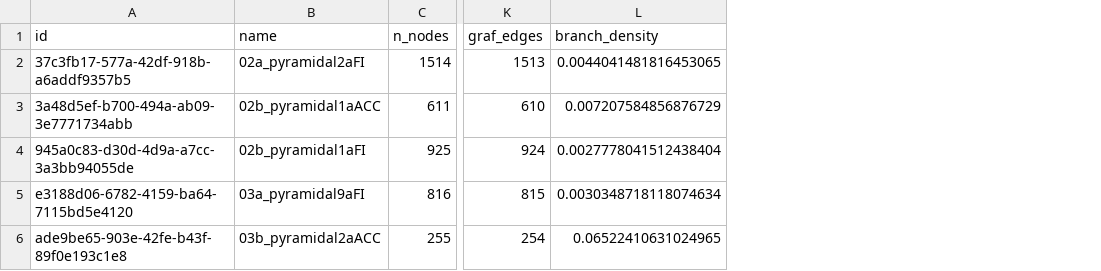
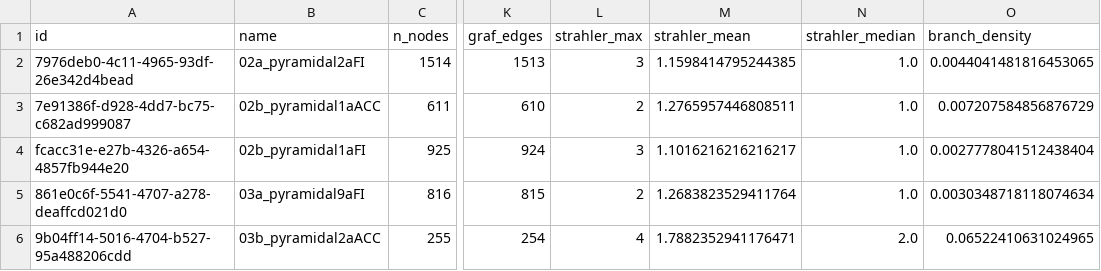
Before and after one commit to werner2011/Connectomics_1, a CSV file: results/neuromorpho/human_pyramidal/human_pyramidal_morphology.csv, drawn as a sheet; only a part is shown, gaps mark what is left out; the diff names each change by its address in the sheet, - before the commit and + after, or states it on an @@ line.

```diff
--- a/results/neuromorpho/human_pyramidal/human_pyramidal_morphology.csv
+++ b/results/neuromorpho/human_pyramidal/human_pyramidal_morphology.csv
+column L (strahler_max), rows 2-6: 3 | 2 | 3 | 2 | 4
+column M (strahler_mean), rows 2-6: 1.1598414795244385 | 1.2765957446808511 | 1.1016216216216217 | 1.2683823529411764 | 1.7882352941176471
+column N (strahler_median), rows 2-6: 1.0 | 1.0 | 1.0 | 1.0 | 2.0
-A2 (id): 37c3fb17-577a-42df-918b-a6addf9357b5
+A2 (id): 7976deb0-4c11-4965-93df-26e342d4bead
-A3 (id): 3a48d5ef-b700-494a-ab09-3e7771734abb
+A3 (id): 7e91386f-d928-4dd7-bc75-c682ad999087
-A4 (id): 945a0c83-d30d-4d9a-a7cc-3a3bb94055de
+A4 (id): fcacc31e-e27b-4326-a654-4857fb944e20
-A5 (id): e3188d06-6782-4159-ba64-7115bd5e4120
+A5 (id): 861e0c6f-5541-4707-a278-deaffcd021d0
-A6 (id): ade9be65-903e-42fe-b43f-89f0e193c1e8
+A6 (id): 9b04ff14-5016-4704-b527-95a488206cdd
```
Also changed, not shown: results/neuromorpho/human_pyramidal/human_pyramidal_statistics.csv, 11 other files.
